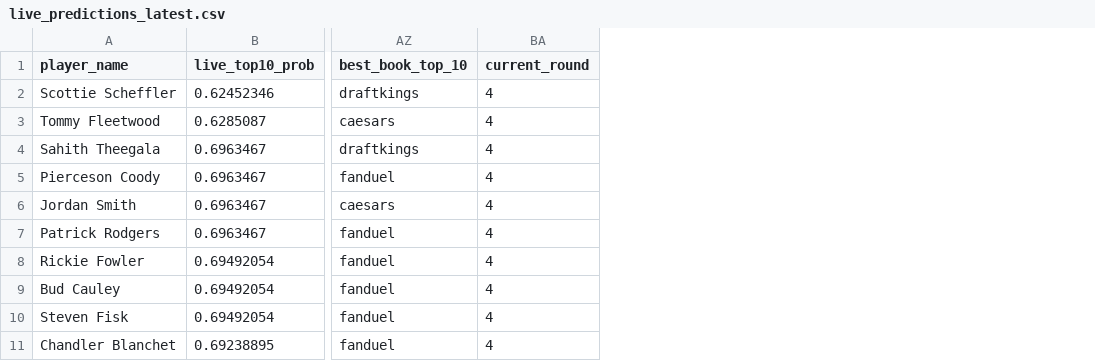
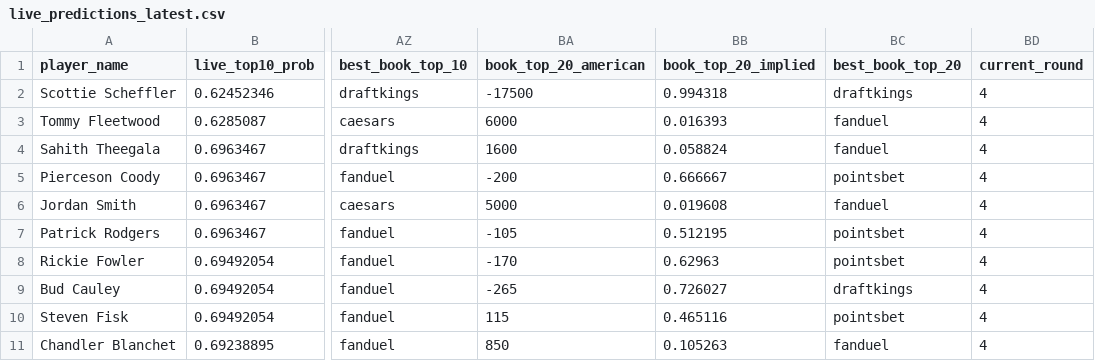
Before and after one commit to dylanjaynes/augusta-national-model, a CSV file: data/live/live_predictions_latest.csv, drawn as a sheet; only a part is shown, gaps mark what is left out; the diff names each change by its address in the sheet, - before the commit and + after, or states it on an @@ line.

Commit message:
live: auto-refresh 2026-04-22 17:34

```diff
--- a/data/live/live_predictions_latest.csv
+++ b/data/live/live_predictions_latest.csv
+column BA (book_top_20_american), rows 2-11: -17500 | 6000 | 1600 | -200 | 5000 | -105 | -170 | -265 | 115 | 850
+column BB (book_top_20_implied), rows 2-11: 0.994318 | 0.016393 | 0.058824 | 0.666667 | 0.019608 | 0.512195 | 0.62963 | 0.726027 | 0.465116 | 0.105263
+column BC (best_book_top_20), rows 2-11: draftkings | fanduel | fanduel | pointsbet | fanduel | pointsbet | pointsbet | draftkings | pointsbet | fanduel
```
